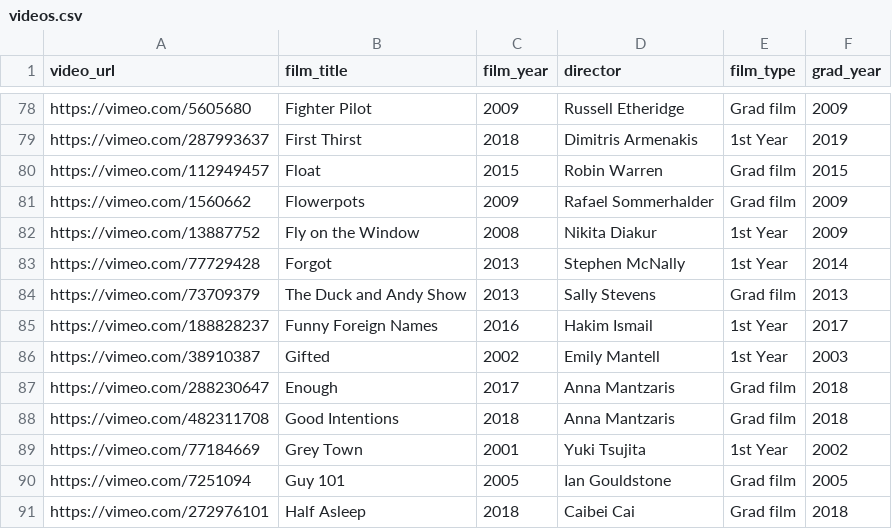
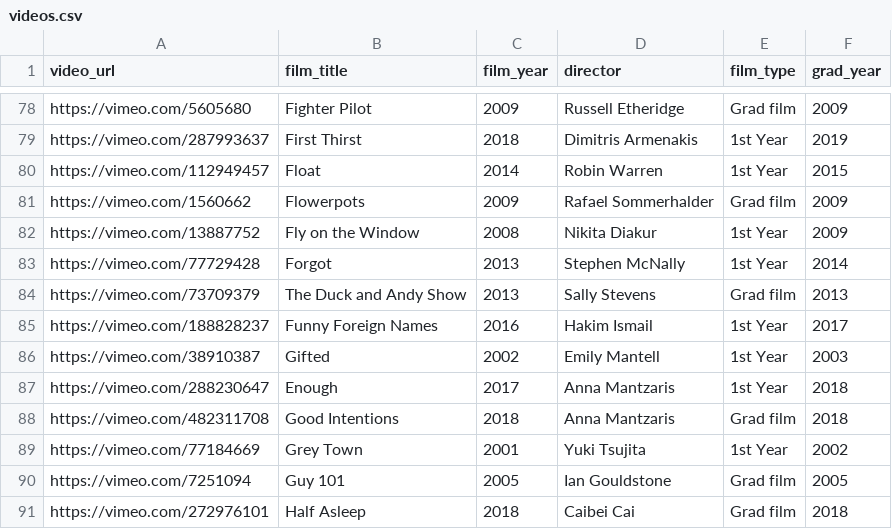
Before and after one commit to rorywt/rca-animation-films, a CSV file: videos.csv, drawn as a sheet; only a part is shown, gaps mark what is left out.

Commit message:
Update Grad Film Indicator

```diff
--- a/videos.csv
+++ b/videos.csv
@@ -79,3 +79,3 @@ https://vimeo.com/5605680,Fighter Pilot,2009,Russell Etheridge,Grad film,2009
 https://vimeo.com/287993637,First Thirst,2018,Dimitris Armenakis,1st Year,2019
-https://vimeo.com/112949457,Float,2015,Robin Warren,Grad film,2015
+https://vimeo.com/112949457,Float,2014,Robin Warren,1st Year,2015
 https://vimeo.com/1560662,Flowerpots,2009,Rafael Sommerhalder,Grad film,2009
@@ -86,3 +86,3 @@ https://vimeo.com/188828237,Funny Foreign Names,2016,Hakim Ismail,1st Year,2017
 https://vimeo.com/38910387,Gifted,2002,Emily Mantell,1st Year,2003
-https://vimeo.com/288230647,Enough,2017,Anna Mantzaris,Grad film,2018
+https://vimeo.com/288230647,Enough,2017,Anna Mantzaris,1st Year,2018
 https://vimeo.com/482311708,Good Intentions,2018,Anna Mantzaris,Grad film,2018
```
Also changed, not shown: 4 other files.
